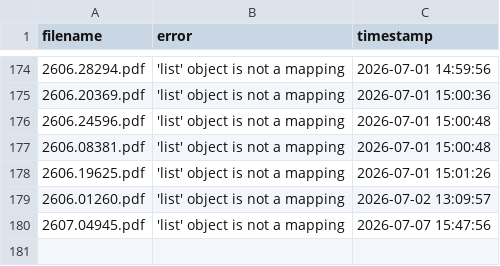
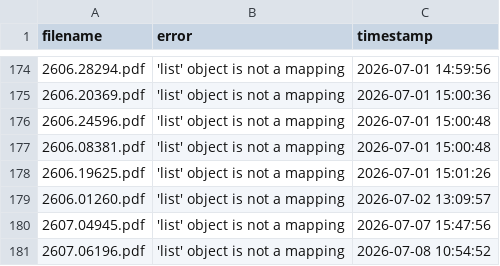
Before and after one commit to walterreade/arxiv_benchmark_papers, a CSV file: utility_files/3rd_pass_failures.csv, drawn as a sheet; only a part is shown, gaps mark what is left out; the diff names each change by its address in the sheet, - before the commit and + after, or states it on an @@ line.

```diff
--- a/utility_files/3rd_pass_failures.csv
+++ b/utility_files/3rd_pass_failures.csv
+row 181: 2607.06196.pdf | 'list' object is not a mapping | 2026-07-08 10:54:52
```
Also changed, not shown: 14 other files.
